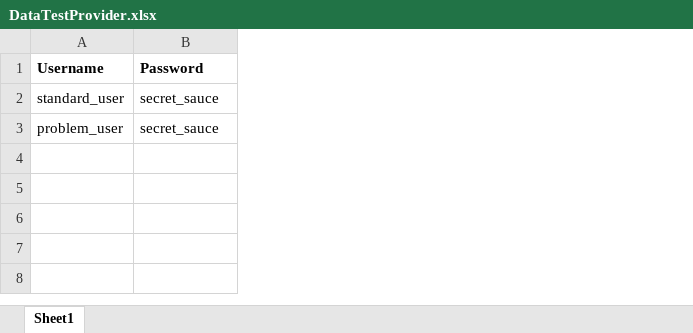
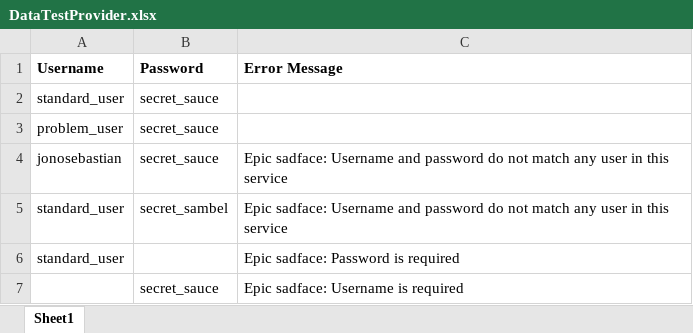
Before and after one commit to hegarpb/JuaraCodingEcom, an Excel workbook: target/test-classes/DataTestProvider.xlsx, sheet Sheet1, drawn as a sheet; values as stored, in another font and other column widths than the file's, no borders; the diff names each change by its address in the sheet, - before the commit and + after, or states it on an @@ line.

```diff
--- a/target/test-classes/DataTestProvider.xlsx (sheet Sheet1)
+++ b/target/test-classes/DataTestProvider.xlsx (sheet Sheet1)
+column C (Error Message), empty
+row 4: jonosebastian | secret_sauce | Epic sadface: Username and password do not match any user in this service
+row 5: standard_user | secret_sambel | Epic sadface: Username and password do not match any user in this service
+row 6: standard_user |  | Epic sadface: Password is required
+row 7:  | secret_sauce | Epic sadface: Username is required
```
Also changed, not shown: 31 other files.
